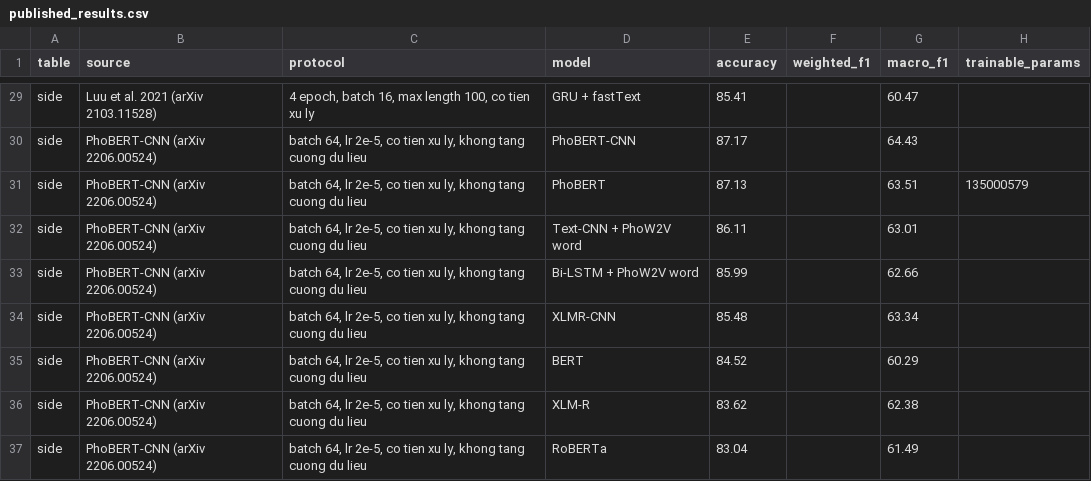
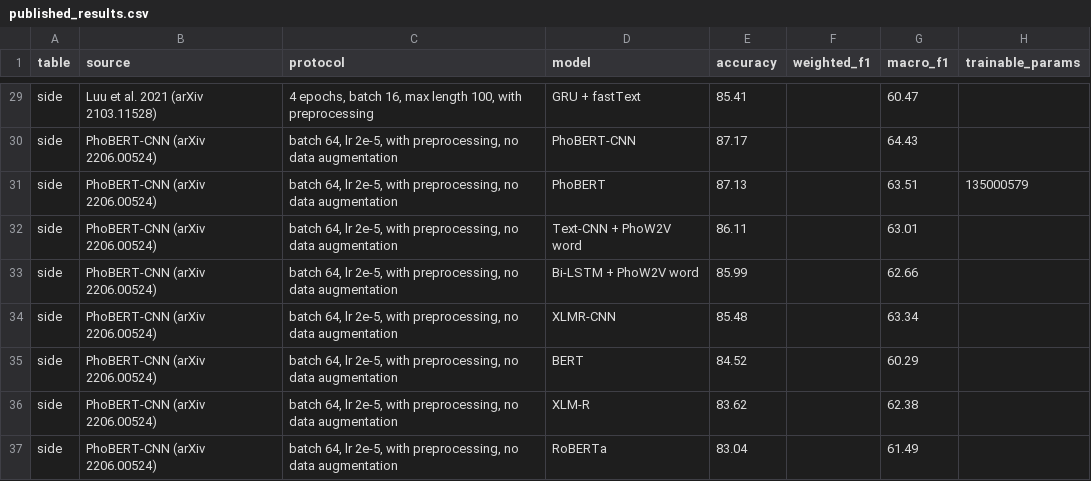
Before and after one commit to vquclinh/CS420-Project-AI, a CSV file: data/published_results.csv, drawn as a sheet; only a part is shown, gaps mark what is left out; the diff covers the shown part only; the diff names each change by its address in the sheet, - before the commit and + after, or states it on an @@ line.

```diff
--- a/data/published_results.csv
+++ b/data/published_results.csv
-C29 (protocol): 4 epoch, batch 16, max length 100, co tien xu ly
+C29 (protocol): 4 epochs, batch 16, max length 100, with preprocessing
-C30:C37 (protocol): …lr 2e-5, co tien xu ly, khong tang cuong du lieu
+C30:C37 (protocol): …lr 2e-5, with preprocessing, no data augmentation
```
Also changed, not shown: 27 edited cells elsewhere in this file, 26 other files.
